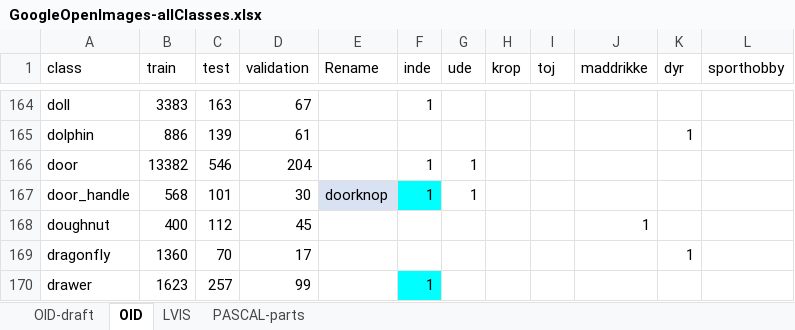
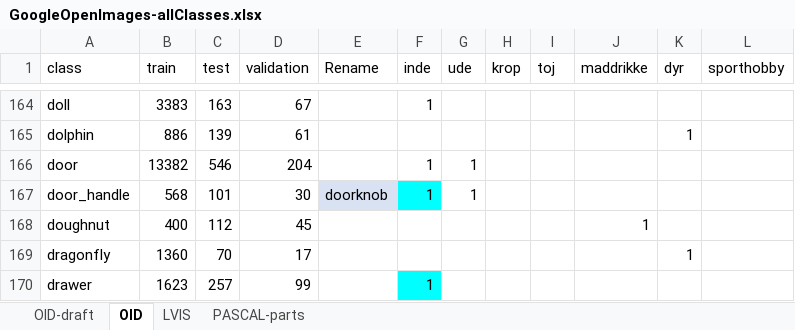
Before and after one commit to chrisbahnsen/yolox, an Excel workbook: GoogleOpenImages-allClasses.xlsx, sheet OID, drawn as a sheet; only a part is shown, gaps mark what is left out; values as stored, in another font and other column widths than the file's, no borders; charts and pictures and table styles not drawn; the diff names each change by its address in the sheet, - before the commit and + after, or states it on an @@ line.

```diff
--- a/GoogleOpenImages-allClasses.xlsx (sheet OID)
+++ b/GoogleOpenImages-allClasses.xlsx (sheet OID)
-E167 (Rename): doorknop
+E167 (Rename): doorknob
```
Also changed, not shown: sheet LVIS, 3 other files.
